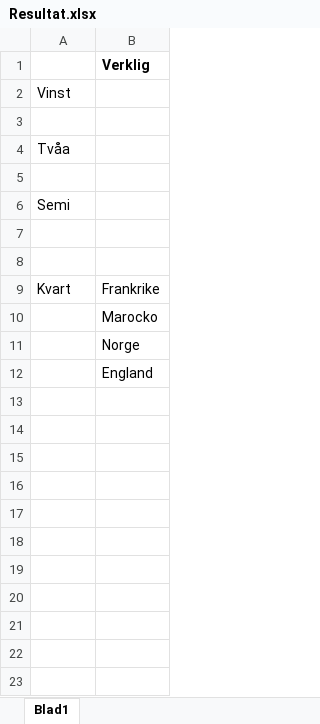
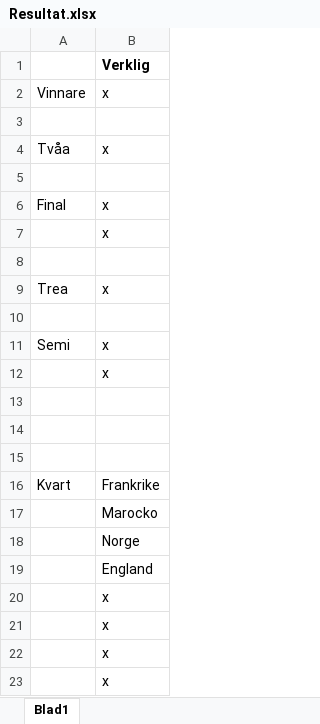
Before and after one commit to ellabac/VM, an Excel workbook: Resultat.xlsx, sheet Blad1, drawn as a sheet; values as stored, in another font and other column widths than the file's, no borders; removed rows and columns are numbered as before the commit, all else as after; the diff names each change by its address in the sheet, - before the commit and + after, or states it on an @@ line.

```diff
--- a/Resultat.xlsx (sheet Blad1)
+++ b/Resultat.xlsx (sheet Blad1)
-row 2: Vinst
+row 2: Vinnare | x
-B4: (empty)
+B4: x
+row 6: Final | x
+row 7:  | x
+row 8: (empty)
+row 9: Trea | x
+row 10: (empty)
-B11: (empty)
+B11: x
+row 12:  | x
+row 13: (empty)
+row 20:  | x
+row 21:  | x
+row 22:  | x
+row 23:  | x
```
Also changed, not shown: 1 other file.
